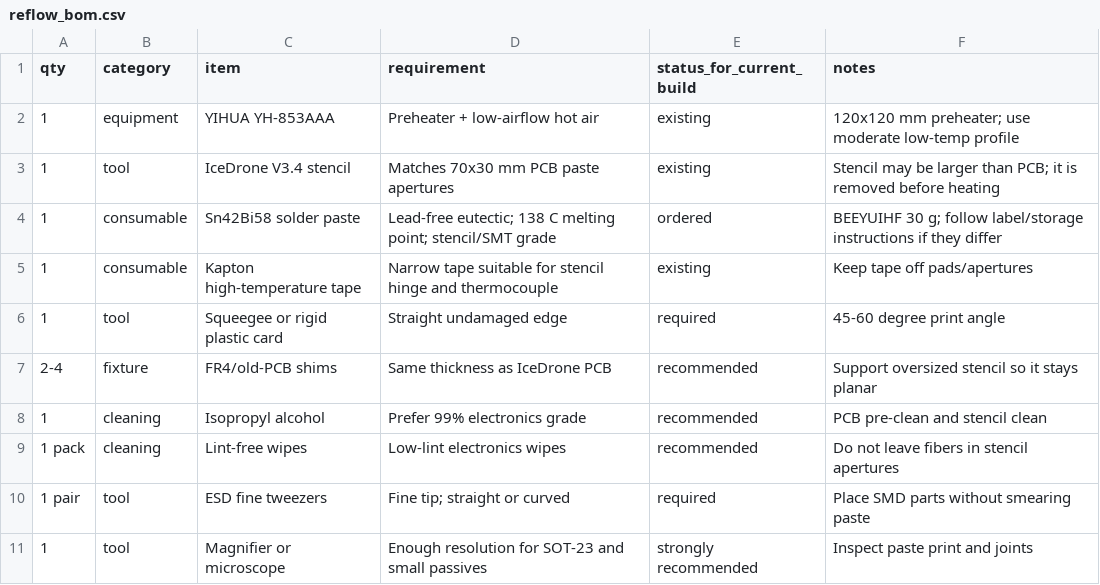
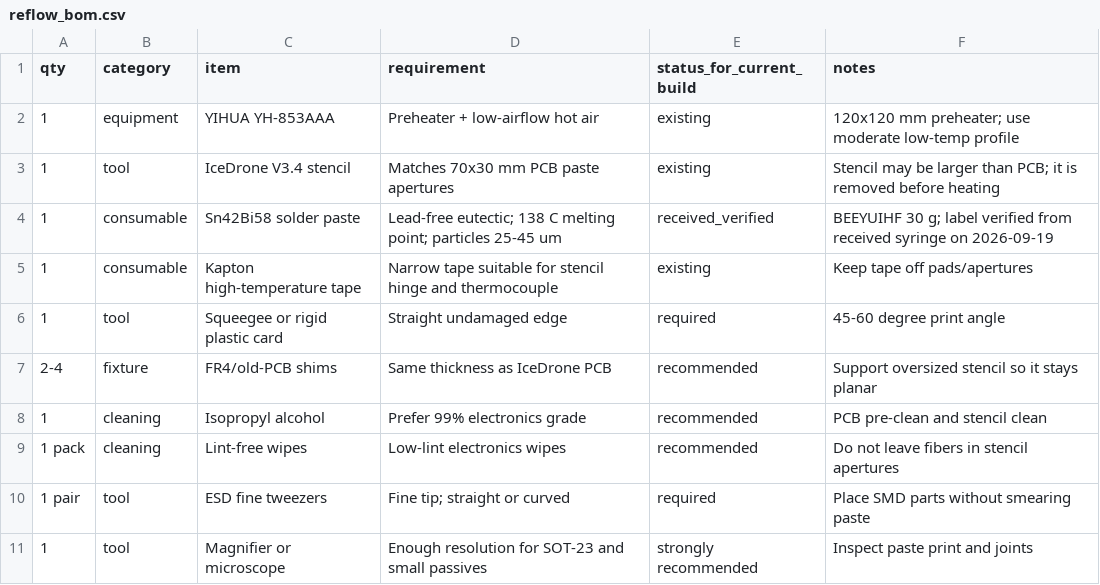
Before and after one commit to icepaule/IceDrone, a CSV file: bom/reflow_bom.csv, drawn as a sheet; only a part is shown.

Commit message:
bom: mark received Sn42Bi58 paste and label particle size

```diff
--- a/bom/reflow_bom.csv
+++ b/bom/reflow_bom.csv
@@ -3,3 +3,3 @@ qty,category,item,requirement,status_for_current_build,notes
 1,tool,IceDrone V3.4 stencil,"Matches 70x30 mm PCB paste apertures",existing,"Stencil may be larger than PCB; it is removed before heating"
-1,consumable,Sn42Bi58 solder paste,"Lead-free eutectic; 138 C melting point; stencil/SMT grade",ordered,"BEEYUIHF 30 g; follow label/storage instructions if they differ"
+1,consumable,Sn42Bi58 solder paste,"Lead-free eutectic; 138 C melting point; particles 25-45 um",received_verified,"BEEYUIHF 30 g; label verified from received syringe on 2026-09-19"
 1,consumable,Kapton high-temperature tape,"Narrow tape suitable for stencil hinge and thermocouple",existing,"Keep tape off pads/apertures"
```
